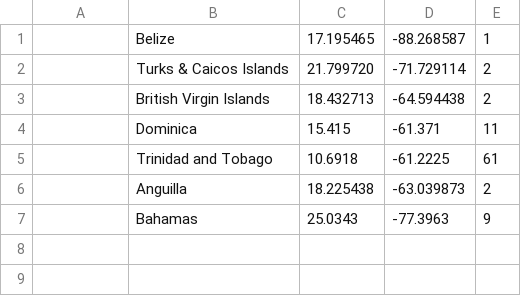
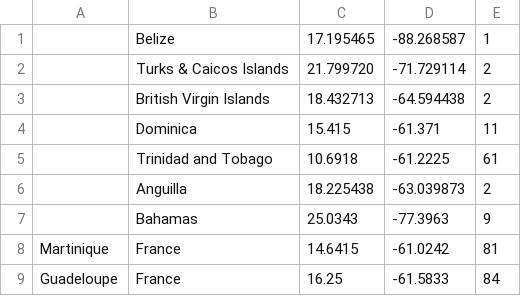
Before and after one commit to luvi/caricoviddata, a CSV file: casesOverride.csv, drawn as a sheet; the diff names each change by its address in the sheet, - before the commit and + after, or states it on an @@ line.

Commit message:
Update casesOverride.csv

```diff
--- a/casesOverride.csv
+++ b/casesOverride.csv
+row 8: Martinique | France | 14.6415 | -61.0242 | 81
+row 9: Guadeloupe | France | 16.25 | -61.5833 | 84
```
